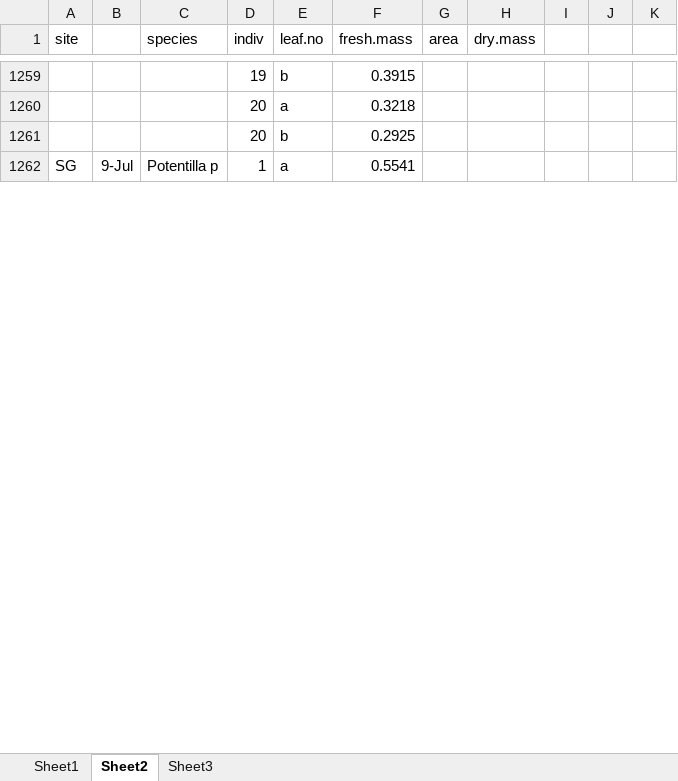
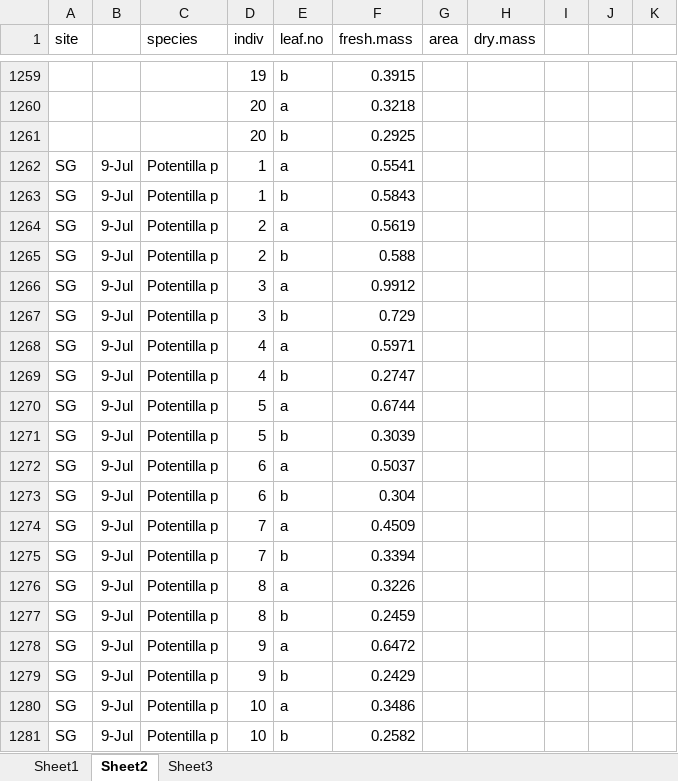
Before and after one commit to DeirdreLoughnan/Treetraits, an Excel workbook: data/rmblTraitData.xlsx, sheet Sheet2, drawn as a sheet; only a part is shown, gaps mark what is left out; values as stored, in another font and other column widths than the file's, no borders; the diff covers the shown part only; the diff names each change by its address in the sheet, - before the commit and + after, or states it on an @@ line.

Commit message:
added data

```diff
--- a/data/rmblTraitData.xlsx (sheet Sheet2)
+++ b/data/rmblTraitData.xlsx (sheet Sheet2)
+row 1263: SG | 9-Jul | Potentilla p | 1 | b | 0.5843
+row 1264: SG | 9-Jul | Potentilla p | 2 | a | 0.5619
+row 1265: SG | 9-Jul | Potentilla p | 2 | b | 0.588
+row 1266: SG | 9-Jul | Potentilla p | 3 | a | 0.9912
+row 1267: SG | 9-Jul | Potentilla p | 3 | b | 0.729
+row 1268: SG | 9-Jul | Potentilla p | 4 | a | 0.5971
+row 1269: SG | 9-Jul | Potentilla p | 4 | b | 0.2747
+row 1270: SG | 9-Jul | Potentilla p | 5 | a | 0.6744
+row 1271: SG | 9-Jul | Potentilla p | 5 | b | 0.3039
+row 1272: SG | 9-Jul | Potentilla p | 6 | a | 0.5037
+row 1273: SG | 9-Jul | Potentilla p | 6 | b | 0.304
+row 1274: SG | 9-Jul | Potentilla p | 7 | a | 0.4509
+row 1275: SG | 9-Jul | Potentilla p | 7 | b | 0.3394
+row 1276: SG | 9-Jul | Potentilla p | 8 | a | 0.3226
+row 1277: SG | 9-Jul | Potentilla p | 8 | b | 0.2459
+row 1278: SG | 9-Jul | Potentilla p | 9 | a | 0.6472
+row 1279: SG | 9-Jul | Potentilla p | 9 | b | 0.2429
+row 1280: SG | 9-Jul | Potentilla p | 10 | a | 0.3486
+row 1281: SG | 9-Jul | Potentilla p | 10 | b | 0.2582
```
Also changed, not shown: 21 added rows and 39 edited cells elsewhere in this sheet.
